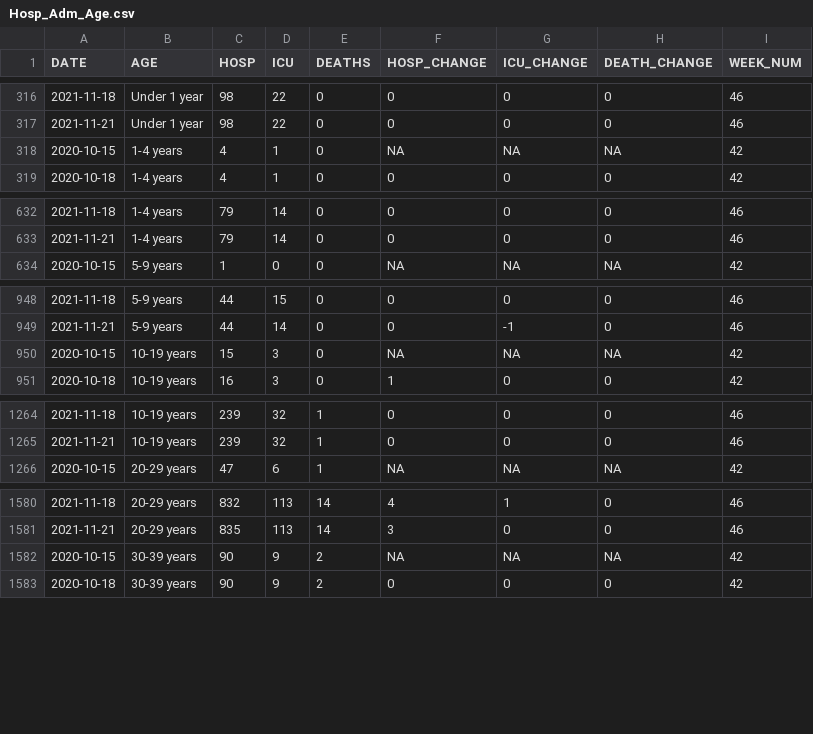
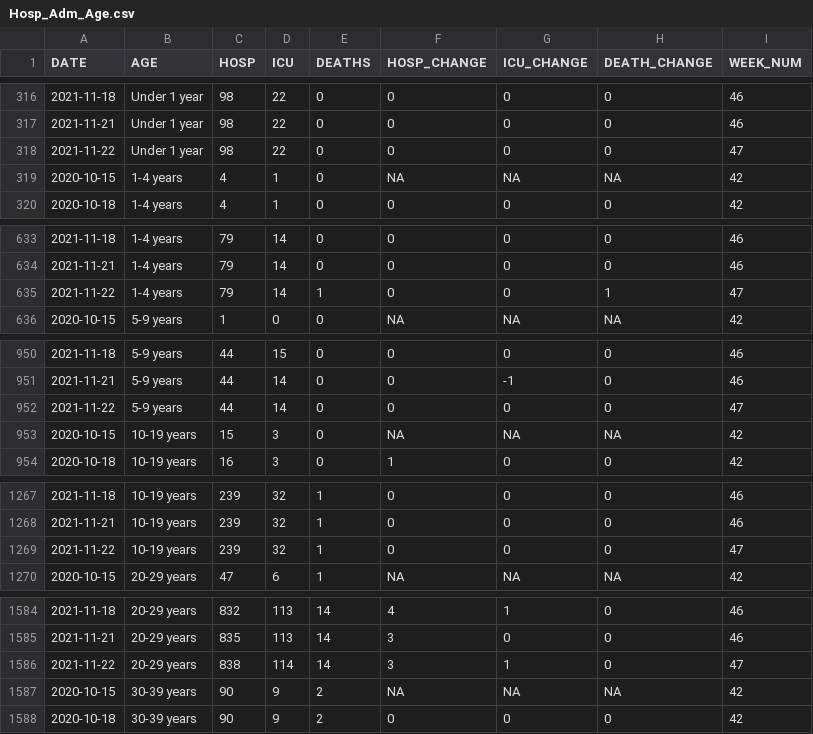
Before and after one commit to aryntoombs/Alberta-Covid-Data, a CSV file: Hosp_Adm_Age.csv, drawn as a sheet; only a part is shown, gaps mark what is left out; the diff covers the shown part only; the diff names each change by its address in the sheet, - before the commit and + after, or states it on an @@ line.

```diff
--- a/Hosp_Adm_Age.csv
+++ b/Hosp_Adm_Age.csv
+row 318: 2021-11-22 | Under 1 year | 98 | 22 | 0 | 0 | 0 | 0 | 47
+row 635: 2021-11-22 | 1-4 years | 79 | 14 | 1 | 0 | 0 | 1 | 47
+row 952: 2021-11-22 | 5-9 years | 44 | 14 | 0 | 0 | 0 | 0 | 47
+row 1269: 2021-11-22 | 10-19 years | 239 | 32 | 1 | 0 | 0 | 0 | 47
+row 1586: 2021-11-22 | 20-29 years | 838 | 114 | 14 | 3 | 1 | 0 | 47
```
Also changed, not shown: 7 added rows elsewhere in this file, Alberta_Provincial_Trends.csv, Alberta_Regional_Testing_Trends.csv, 2 other files.
